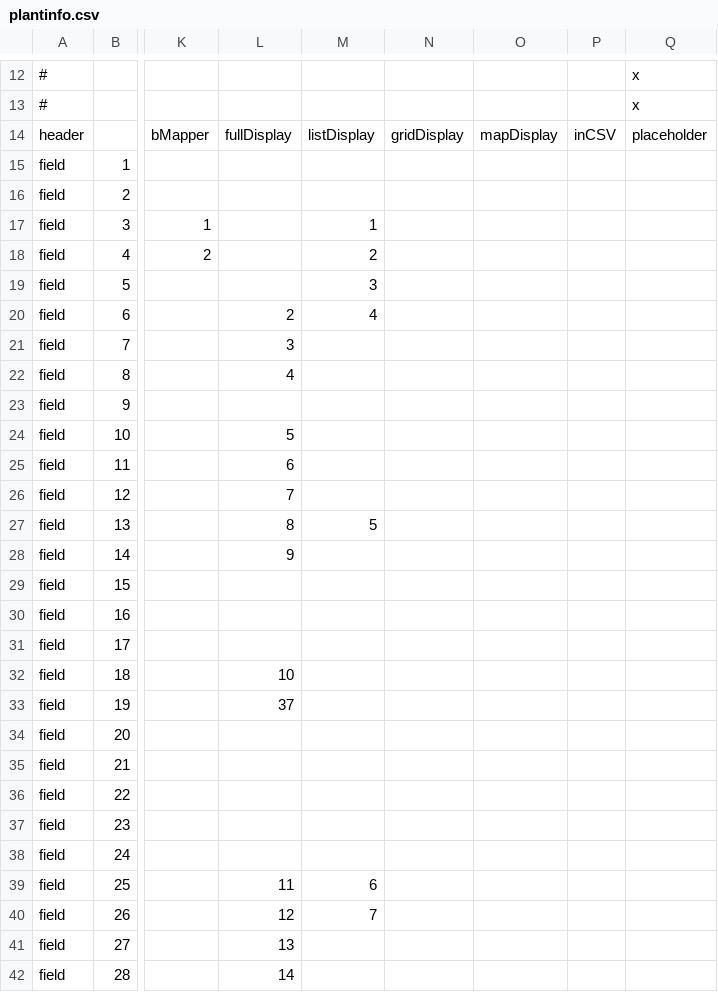
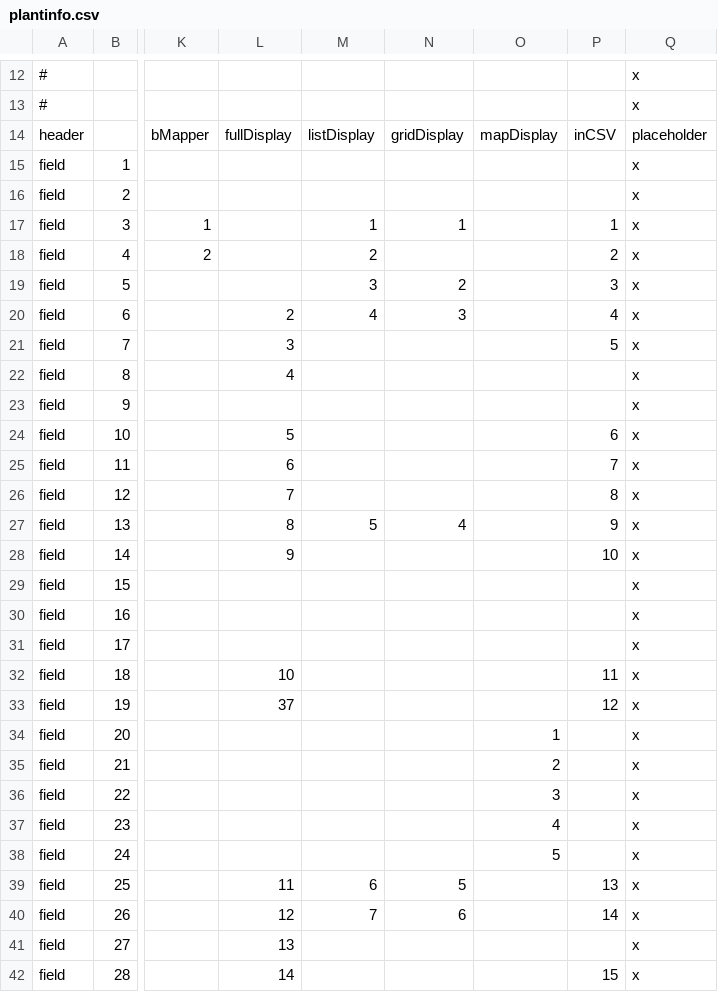
Before and after one commit to cspace-deployment/django_example_config, a CSV file: botgarden/plantinfo.csv, drawn as a sheet; only a part is shown, gaps mark what is left out; the diff covers the shown part only; the diff names each change by its address in the sheet, - before the commit and + after, or states it on an @@ line.

```diff
--- a/botgarden/plantinfo.csv
+++ b/botgarden/plantinfo.csv
-Q15:Q42: (empty)
+Q15:Q42: x
-N17: (empty)
+N17: 1
-P17: (empty)
+P17: 1
-P18: (empty)
+P18: 2
-N19: (empty)
+N19: 2
-P19: (empty)
+P19: 3
-N20: (empty)
+N20: 3
-P20: (empty)
+P20: 4
-P21: (empty)
+P21: 5
-P24: (empty)
+P24: 6
-P25: (empty)
+P25: 7
-P26: (empty)
+P26: 8
-N27: (empty)
+N27: 4
-P27: (empty)
+P27: 9
-P28: (empty)
+P28: 10
-P32: (empty)
+P32: 11
-P33: (empty)
+P33: 12
-O34: (empty)
+O34: 1
-O35: (empty)
+O35: 2
-O36: (empty)
+O36: 3
-O37: (empty)
+O37: 4
-O38: (empty)
+O38: 5
-N39: (empty)
+N39: 5
-P39: (empty)
+P39: 13
-N40: (empty)
+N40: 6
-P40: (empty)
+P40: 14
-P42: (empty)
+P42: 15
```
Also changed, not shown: 23 edited cells elsewhere in this file, botgarden/botgardeninternal.csv.
